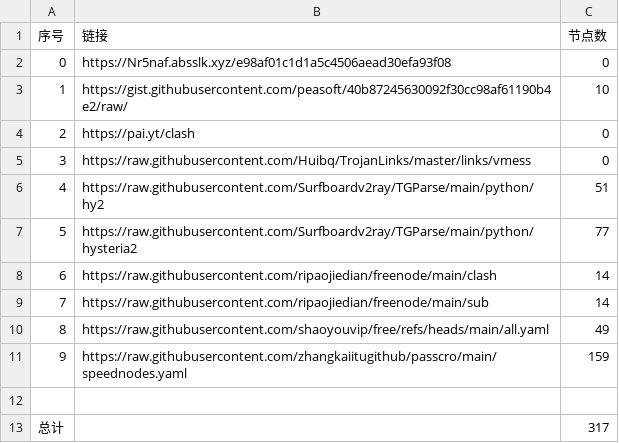
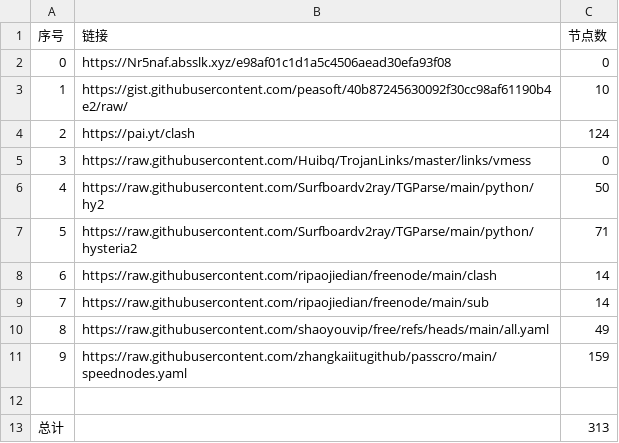
Before and after one commit to aungphyohtet1/Hysteria-SG-JP, a CSV file: list_result.csv, drawn as a sheet.

```diff
--- a/list_result.csv
+++ b/list_result.csv
@@ -3,6 +3,6 @@
 1,https://gist.githubusercontent.com/peasoft/40b87245630092f30cc98af61190b4e2/raw/,10
-2,https://pai.yt/clash,0
+2,https://pai.yt/clash,124
 3,https://raw.githubusercontent.com/Huibq/TrojanLinks/master/links/vmess,0
-4,https://raw.githubusercontent.com/Surfboardv2ray/TGParse/main/python/hy2,51
-5,https://raw.githubusercontent.com/Surfboardv2ray/TGParse/main/python/hysteria2,77
+4,https://raw.githubusercontent.com/Surfboardv2ray/TGParse/main/python/hy2,50
+5,https://raw.githubusercontent.com/Surfboardv2ray/TGParse/main/python/hysteria2,71
 6,https://raw.githubusercontent.com/ripaojiedian/freenode/main/clash,14
@@ -12,2 +12,2 @@
 
-总计,,317
+总计,,313
```
Also changed, not shown: 9 other files.
